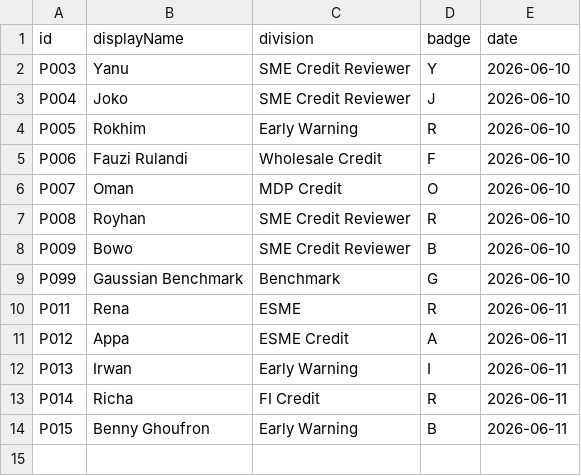
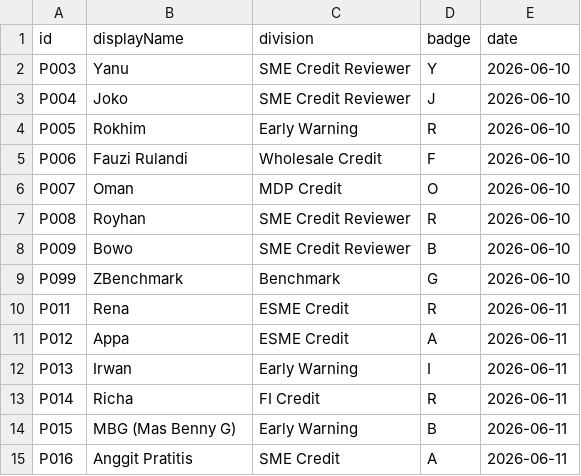
Before and after one commit to abdulR1806/bss-worldcup-2026, a CSV file: data/participants.csv, drawn as a sheet.

Commit message:
feat: initialize World Cup 2026 leaderboard data with matches, participants, and predictions files

```diff
--- a/data/participants.csv
+++ b/data/participants.csv
@@ -8,4 +8,4 @@ P008,Royhan,SME Credit Reviewer,R,2026-06-10
 P009,Bowo,SME Credit Reviewer,B,2026-06-10
-P099,Gaussian Benchmark,Benchmark,G,2026-06-10
-P011,Rena,ESME,R,2026-06-11
+P099,ZBenchmark,Benchmark,G,2026-06-10
+P011,Rena,ESME Credit,R,2026-06-11
 P012,Appa,ESME Credit,A,2026-06-11
@@ -13,2 +13,3 @@ P013,Irwan,Early Warning,I,2026-06-11
 P014,Richa,FI Credit,R,2026-06-11
-P015,Benny Ghoufron,Early Warning,B,2026-06-11
+P015,MBG (Mas Benny G),Early Warning,B,2026-06-11
+P016,Anggit Pratitis,SME Credit,A,2026-06-11
```
Also changed, not shown: data/predictions.csv, 1 other file.
